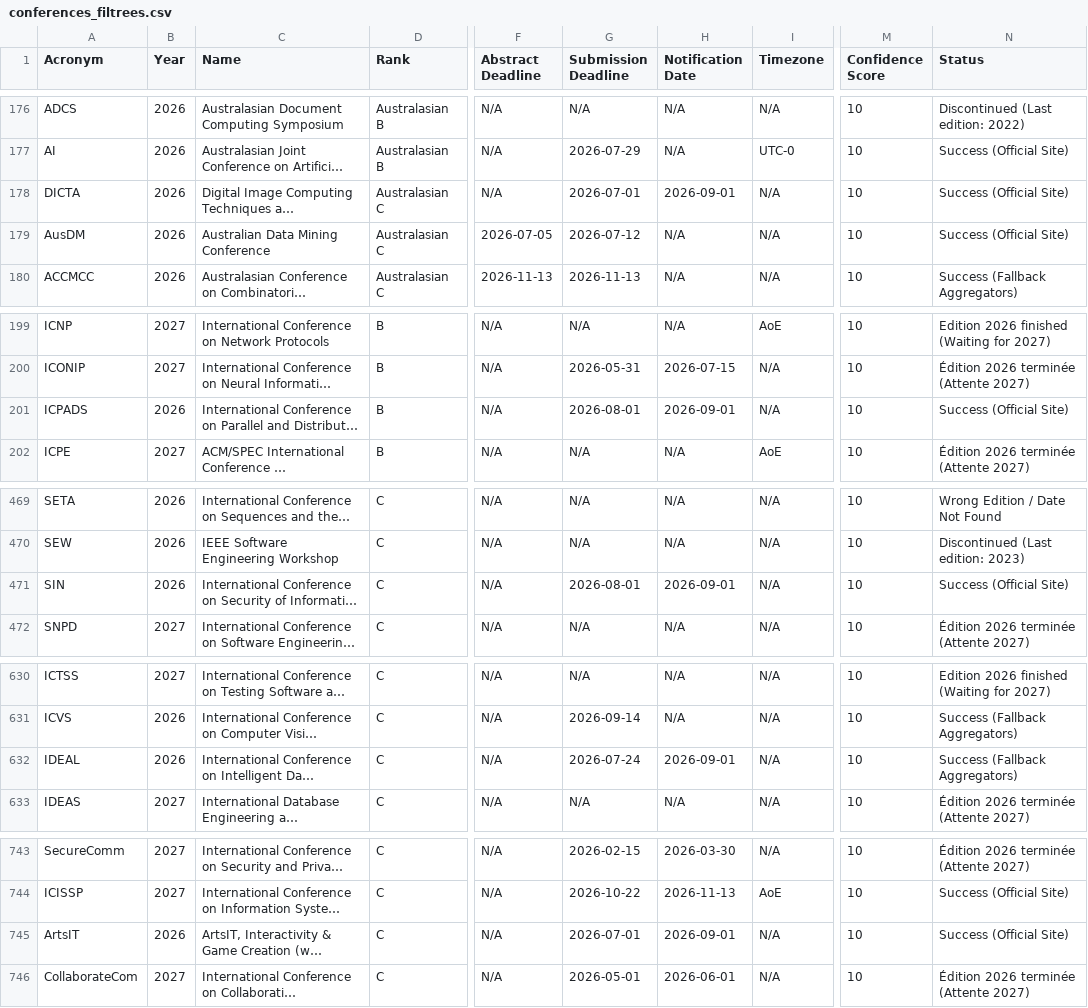
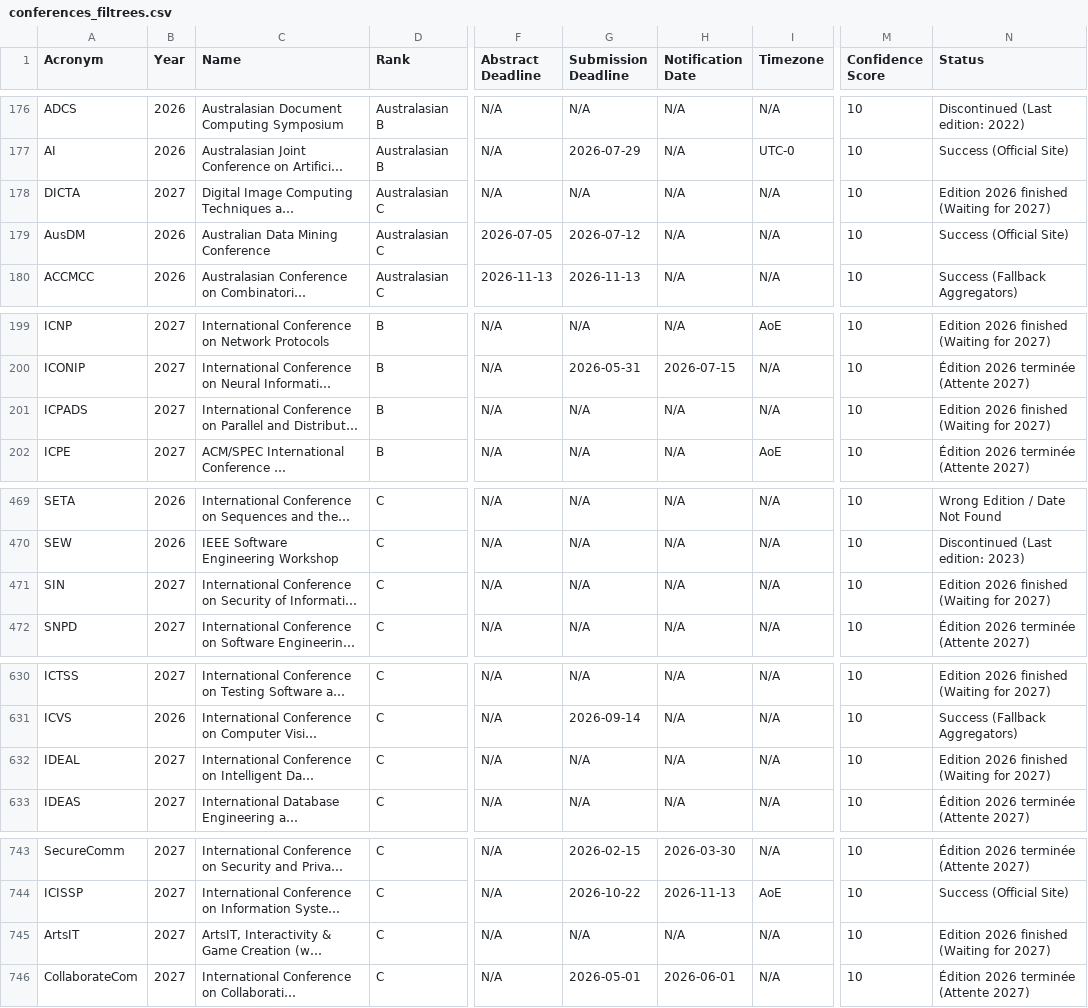
Before and after one commit to JohanPy/ICORESearch, a CSV file: conferences_filtrees.csv, drawn as a sheet; only a part is shown, gaps mark what is left out; long unchanged cells end in …; the diff covers the shown part only; the diff names each change by its address in the sheet, - before the commit and + after, or states it on an @@ line.

```diff
--- a/conferences_filtrees.csv
+++ b/conferences_filtrees.csv
-B178 (Year): 2026
+B178 (Year): 2027
-G178 (Submission Deadline): 2026-07-01
+G178 (Submission Deadline): N/A
-H178 (Notification Date): 2026-09-01
+H178 (Notification Date): N/A
-N178 (Status): Success (Official Site)
+N178 (Status): Edition 2026 finished (Waiting for 2027)
-B201 (Year): 2026
+B201 (Year): 2027
-G201 (Submission Deadline): 2026-08-01
+G201 (Submission Deadline): N/A
-H201 (Notification Date): 2026-09-01
+H201 (Notification Date): N/A
-N201 (Status): Success (Official Site)
+N201 (Status): Edition 2026 finished (Waiting for 2027)
-B471 (Year): 2026
+B471 (Year): 2027
-G471 (Submission Deadline): 2026-08-01
+G471 (Submission Deadline): N/A
-H471 (Notification Date): 2026-09-01
+H471 (Notification Date): N/A
-N471 (Status): Success (Official Site)
+N471 (Status): Edition 2026 finished (Waiting for 2027)
-B632 (Year): 2026
+B632 (Year): 2027
-G632 (Submission Deadline): 2026-07-24
+G632 (Submission Deadline): N/A
-H632 (Notification Date): 2026-09-01
+H632 (Notification Date): N/A
-N632 (Status): Success (Fallback Aggregators)
+N632 (Status): Edition 2026 finished (Waiting for 2027)
-B745 (Year): 2026
+B745 (Year): 2027
-G745 (Submission Deadline): 2026-07-01
+G745 (Submission Deadline): N/A
-H745 (Notification Date): 2026-09-01
+H745 (Notification Date): N/A
-N745 (Status): Success (Official Site)
+N745 (Status): Edition 2026 finished (Waiting for 2027)
```
Also changed, not shown: 4 edited cells elsewhere in this file, 1 other file.
